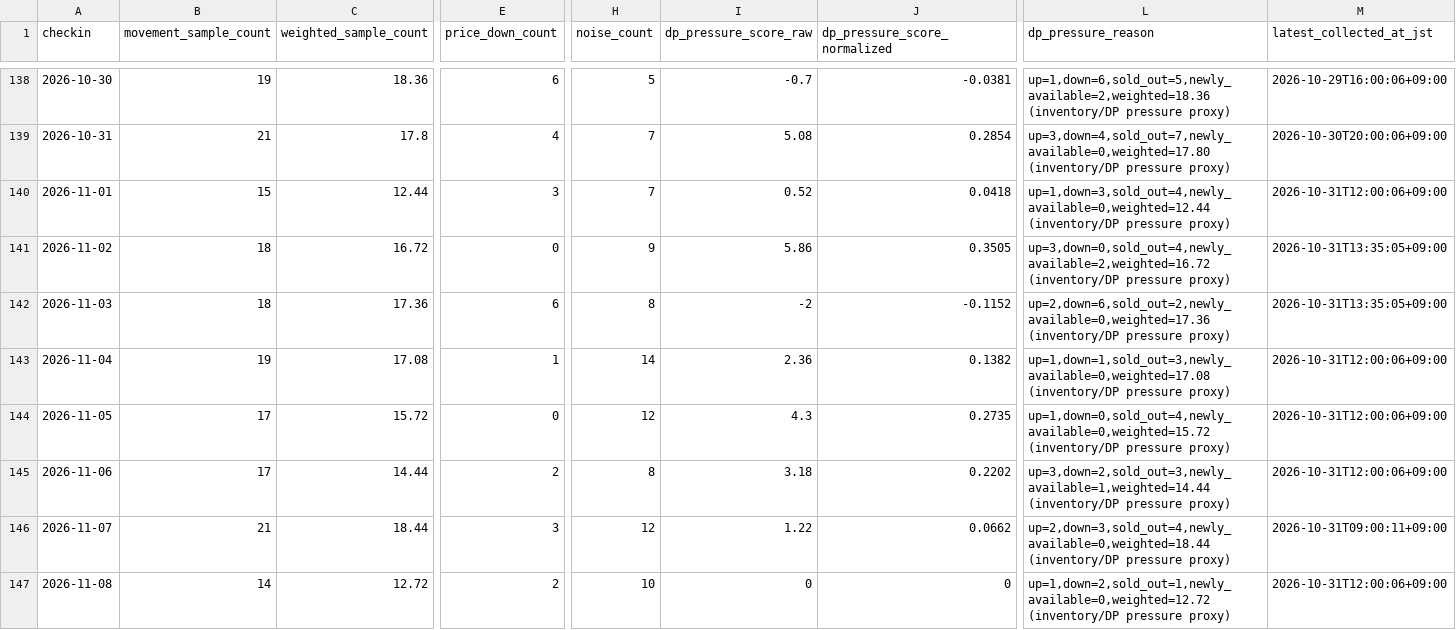
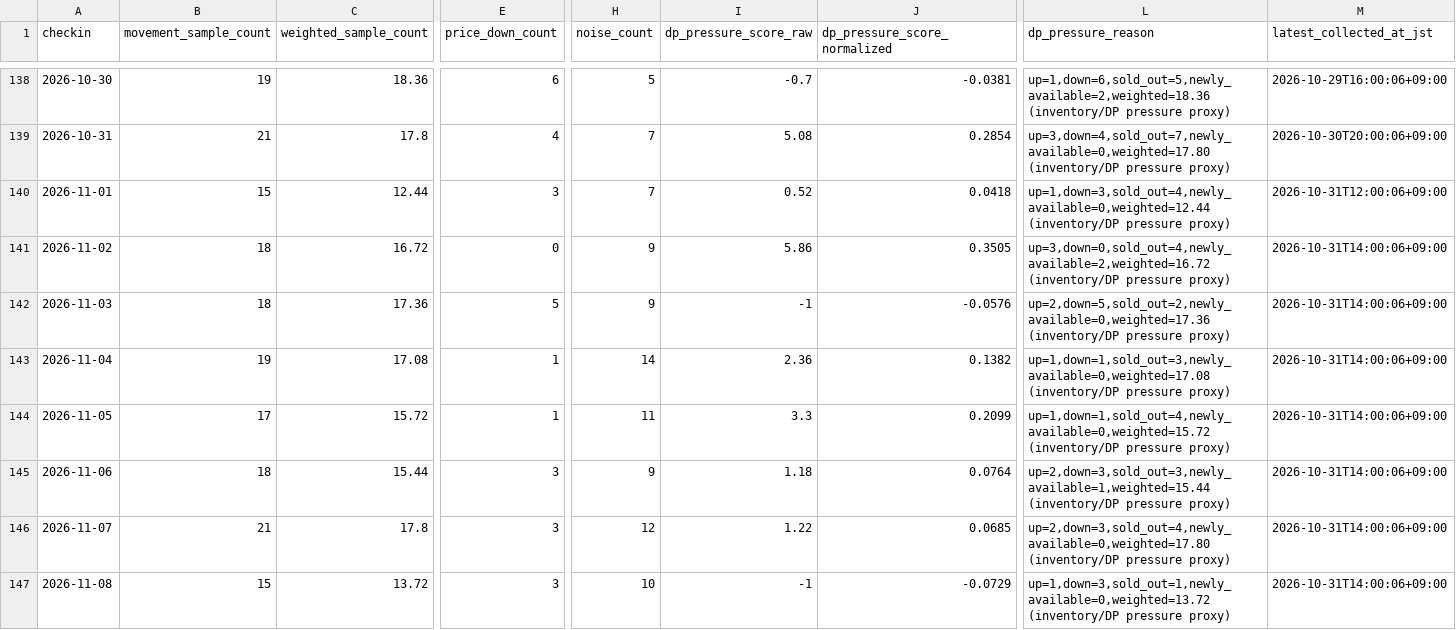
Before and after one commit to ginisato-hash/zao-market-intelligence, a CSV file: apps/zmi-bi-web/data/market_dp_pressure_by_checkin.csv, drawn as a sheet; only a part is shown, gaps mark what is left out; the diff covers the shown part only; the diff names each change by its address in the sheet, - before the commit and + after, or states it on an @@ line.

Commit message:
Auto-commit market data (2026-10-31T16:03:14+09:00)
Automated by ops:auto-commit-push after a scheduled collection run appended
new observations. Data-only: .data/history + apps/zmi-bi-web/data +
.data/market-observations.

```diff
--- a/apps/zmi-bi-web/data/market_dp_pressure_by_checkin.csv
+++ b/apps/zmi-bi-web/data/market_dp_pressure_by_checkin.csv
-M141:M142 (latest_collected_at_jst): 2026-10-31T13:35:05+09:00
+M141:M142 (latest_collected_at_jst): 2026-10-31T14:00:06+09:00
-E142 (price_down_count): 6
+E142 (price_down_count): 5
-H142 (noise_count): 8
+H142 (noise_count): 9
-I142 (dp_pressure_score_raw): -2
+I142 (dp_pressure_score_raw): -1
-J142 (dp_pressure_score_normalized): -0.1152
+J142 (dp_pressure_score_normalized): -0.0576
-L142 (dp_pressure_reason): up=2,down=6,sold_out=2,newly_available=0,weighted=17.36 (inventory/DP pressure…
+L142 (dp_pressure_reason): up=2,down=5,sold_out=2,newly_available=0,weighted=17.36 (inventory/DP pressure…
-M143:M145 (latest_collected_at_jst): 2026-10-31T12:00:06+09:00
+M143:M145 (latest_collected_at_jst): 2026-10-31T14:00:06+09:00
-E144 (price_down_count): 0
+E144 (price_down_count): 1
-H144 (noise_count): 12
+H144 (noise_count): 11
-I144 (dp_pressure_score_raw): 4.3
+I144 (dp_pressure_score_raw): 3.3
-J144 (dp_pressure_score_normalized): 0.2735
+J144 (dp_pressure_score_normalized): 0.2099
-L144 (dp_pressure_reason): up=1,down=0,sold_out=4,newly_available=0,weighted=15.72 (inventory/DP pressure…
+L144 (dp_pressure_reason): up=1,down=1,sold_out=4,newly_available=0,weighted=15.72 (inventory/DP pressure…
-B145 (movement_sample_count): 17
+B145 (movement_sample_count): 18
-C145 (weighted_sample_count): 14.44
+C145 (weighted_sample_count): 15.44
-E145 (price_down_count): 2
+E145 (price_down_count): 3
-H145 (noise_count): 8
+H145 (noise_count): 9
-I145 (dp_pressure_score_raw): 3.18
+I145 (dp_pressure_score_raw): 1.18
-J145 (dp_pressure_score_normalized): 0.2202
+J145 (dp_pressure_score_normalized): 0.0764
-L145 (dp_pressure_reason): up=3,down=2,sold_out=3,newly_available=1,weighted=14.44 (inventory/DP pressure…
+L145 (dp_pressure_reason): up=2,down=3,sold_out=3,newly_available=1,weighted=15.44 (inventory/DP pressure…
-C146 (weighted_sample_count): 18.44
+C146 (weighted_sample_count): 17.8
-J146 (dp_pressure_score_normalized): 0.0662
+J146 (dp_pressure_score_normalized): 0.0685
-L146 (dp_pressure_reason): up=2,down=3,sold_out=4,newly_available=0,weighted=18.44 (inventory/DP pressure…
+L146 (dp_pressure_reason): up=2,down=3,sold_out=4,newly_available=0,weighted=17.80 (inventory/DP pressure…
-M146 (latest_collected_at_jst): 2026-10-31T09:00:11+09:00
+M146 (latest_collected_at_jst): 2026-10-31T14:00:06+09:00
-B147 (movement_sample_count): 14
+B147 (movement_sample_count): 15
-C147 (weighted_sample_count): 12.72
+C147 (weighted_sample_count): 13.72
-E147 (price_down_count): 2
+E147 (price_down_count): 3
-I147 (dp_pressure_score_raw): 0
+I147 (dp_pressure_score_raw): -1
-J147 (dp_pressure_score_normalized): 0
+J147 (dp_pressure_score_normalized): -0.0729
-L147 (dp_pressure_reason): up=1,down=2,sold_out=1,newly_available=0,weighted=12.72 (inventory/DP pressure…
+L147 (dp_pressure_reason): up=1,down=3,sold_out=1,newly_available=0,weighted=13.72 (inventory/DP pressure…
-M147 (latest_collected_at_jst): 2026-10-31T12:00:06+09:00
+M147 (latest_collected_at_jst): 2026-10-31T14:00:06+09:00
```
Also changed, not shown: 23 edited cells elsewhere in this file, apps/zmi-bi-web/data/own_property_coverage.csv, apps/zmi-bi-web/data/own_property_prices.csv, 6 other files.
